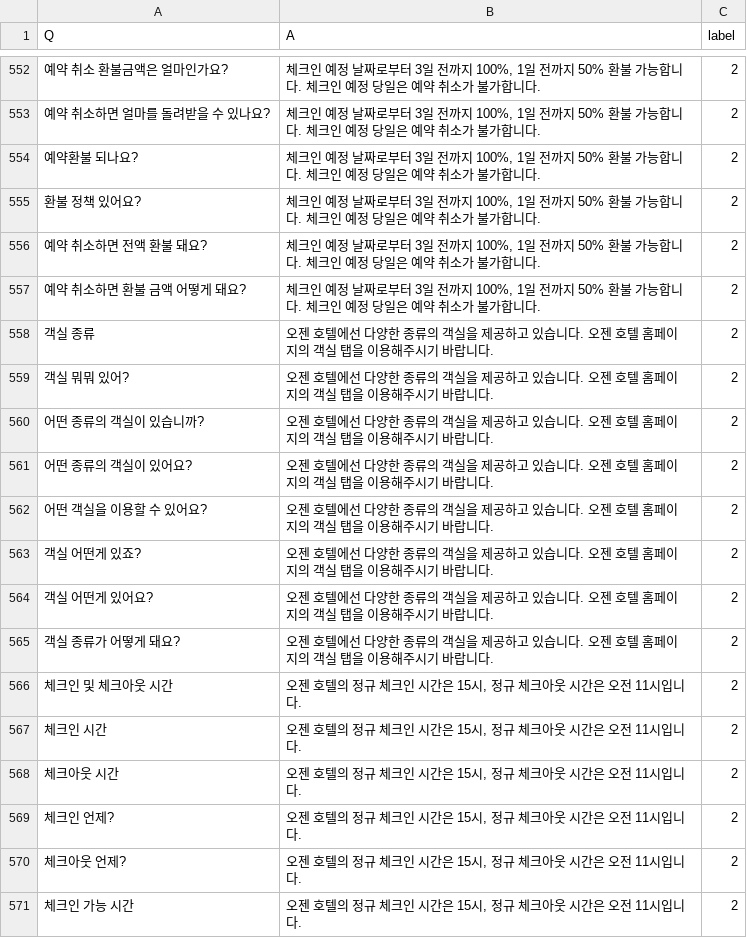
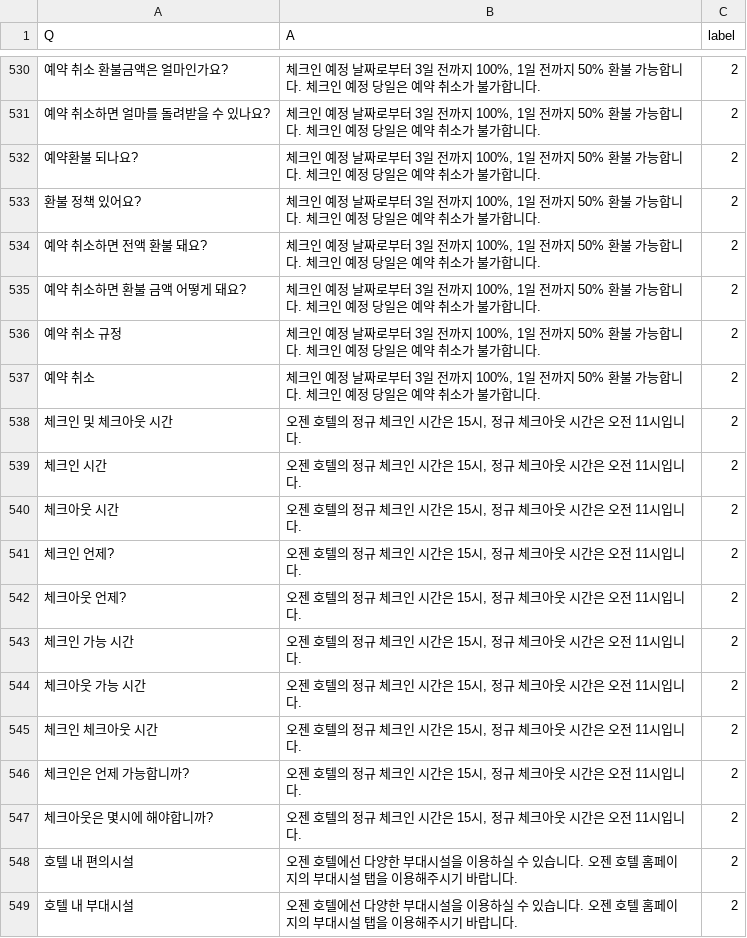
Before and after one commit to GIMSEUNGYEON/chat_bot_data, a CSV file: chatbotdata2.csv, drawn as a sheet; only a part is shown, gaps mark what is left out; the shorter side is filled out with more unchanged rows; removed rows and columns are numbered as before the commit, all else as after; the diff covers the shown part only; the diff names each change by its address in the sheet, - before the commit and + after, or states it on an @@ line.

```diff
--- a/chatbotdata2.csv
+++ b/chatbotdata2.csv
-row 558: 객실 종류 | 오젠 호텔에선 다양한 종류의 객실을 제공하고 있습니다. 오젠 호텔 홈페이지의 객실 탭을 이용해주시기 바랍니다. | 2
-row 559: 객실 뭐뭐 있어? | 오젠 호텔에선 다양한 종류의 객실을 제공하고 있습니다. 오젠 호텔 홈페이지의 객실 탭을 이용해주시기 바랍니다. | 2
-row 560: 어떤 종류의 객실이 있습니까? | 오젠 호텔에선 다양한 종류의 객실을 제공하고 있습니다. 오젠 호텔 홈페이지의 객실 탭을 이용해주시기 바랍니다. | 2
-row 561: 어떤 종류의 객실이 있어요? | 오젠 호텔에선 다양한 종류의 객실을 제공하고 있습니다. 오젠 호텔 홈페이지의 객실 탭을 이용해주시기 바랍니다. | 2
-row 562: 어떤 객실을 이용할 수 있어요? | 오젠 호텔에선 다양한 종류의 객실을 제공하고 있습니다. 오젠 호텔 홈페이지의 객실 탭을 이용해주시기 바랍니다. | 2
-row 563: 객실 어떤게 있죠? | 오젠 호텔에선 다양한 종류의 객실을 제공하고 있습니다. 오젠 호텔 홈페이지의 객실 탭을 이용해주시기 바랍니다. | 2
-row 564: 객실 어떤게 있어요? | 오젠 호텔에선 다양한 종류의 객실을 제공하고 있습니다. 오젠 호텔 홈페이지의 객실 탭을 이용해주시기 바랍니다. | 2
-row 565: 객실 종류가 어떻게 돼요? | 오젠 호텔에선 다양한 종류의 객실을 제공하고 있습니다. 오젠 호텔 홈페이지의 객실 탭을 이용해주시기 바랍니다. | 2
+row 536: 예약 취소 규정 | 체크인 예정 날짜로부터 3일 전까지 100%, 1일 전까지 50% 환불 가능합니다. 체크인 예정 당일은 예약 취소가 불가합니다. | 2
+row 537: 예약 취소 | 체크인 예정 날짜로부터 3일 전까지 100%, 1일 전까지 50% 환불 가능합니다. 체크인 예정 당일은 예약 취소가 불가합니다. | 2
```
Also changed, not shown: 2 added rows and 22 removed rows elsewhere in this file.
